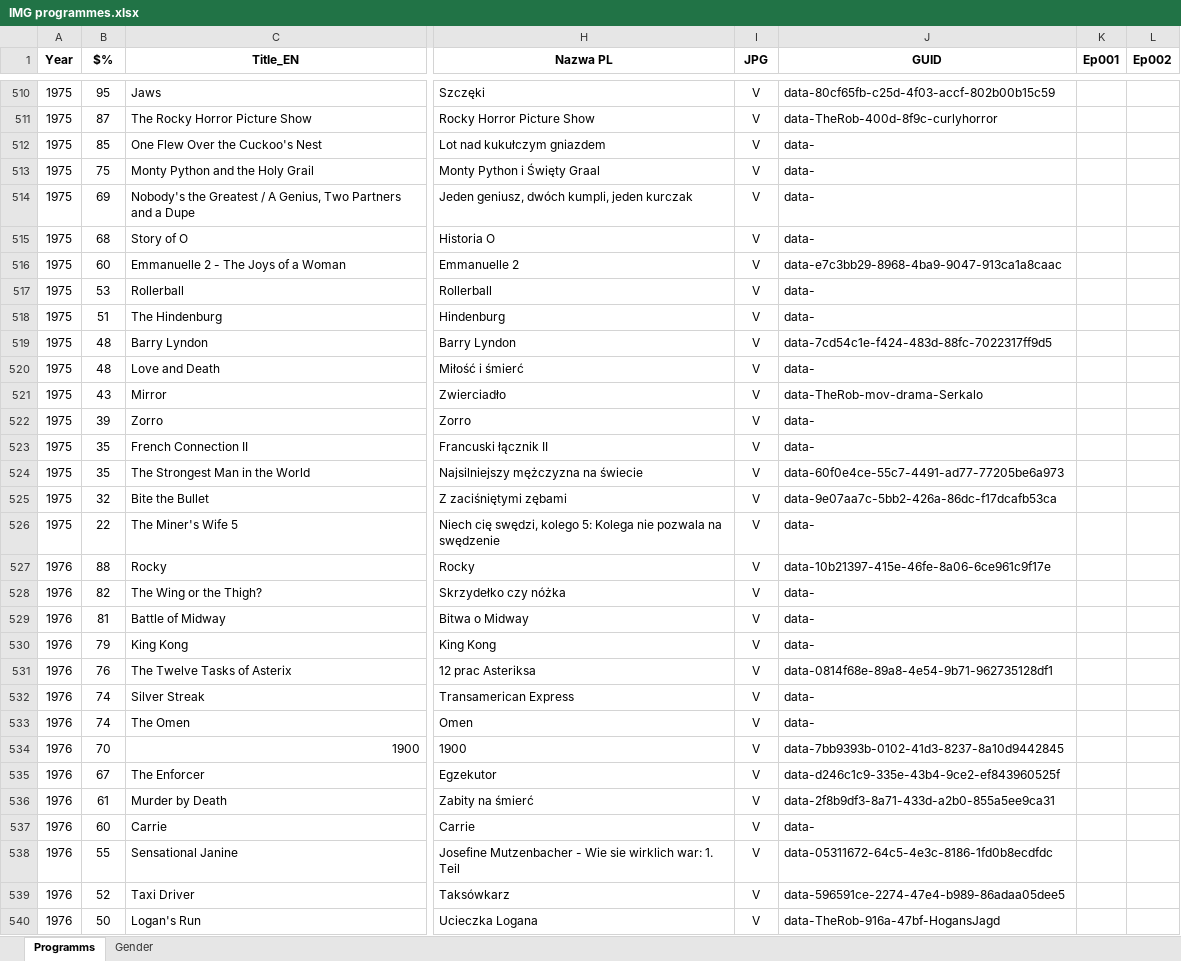
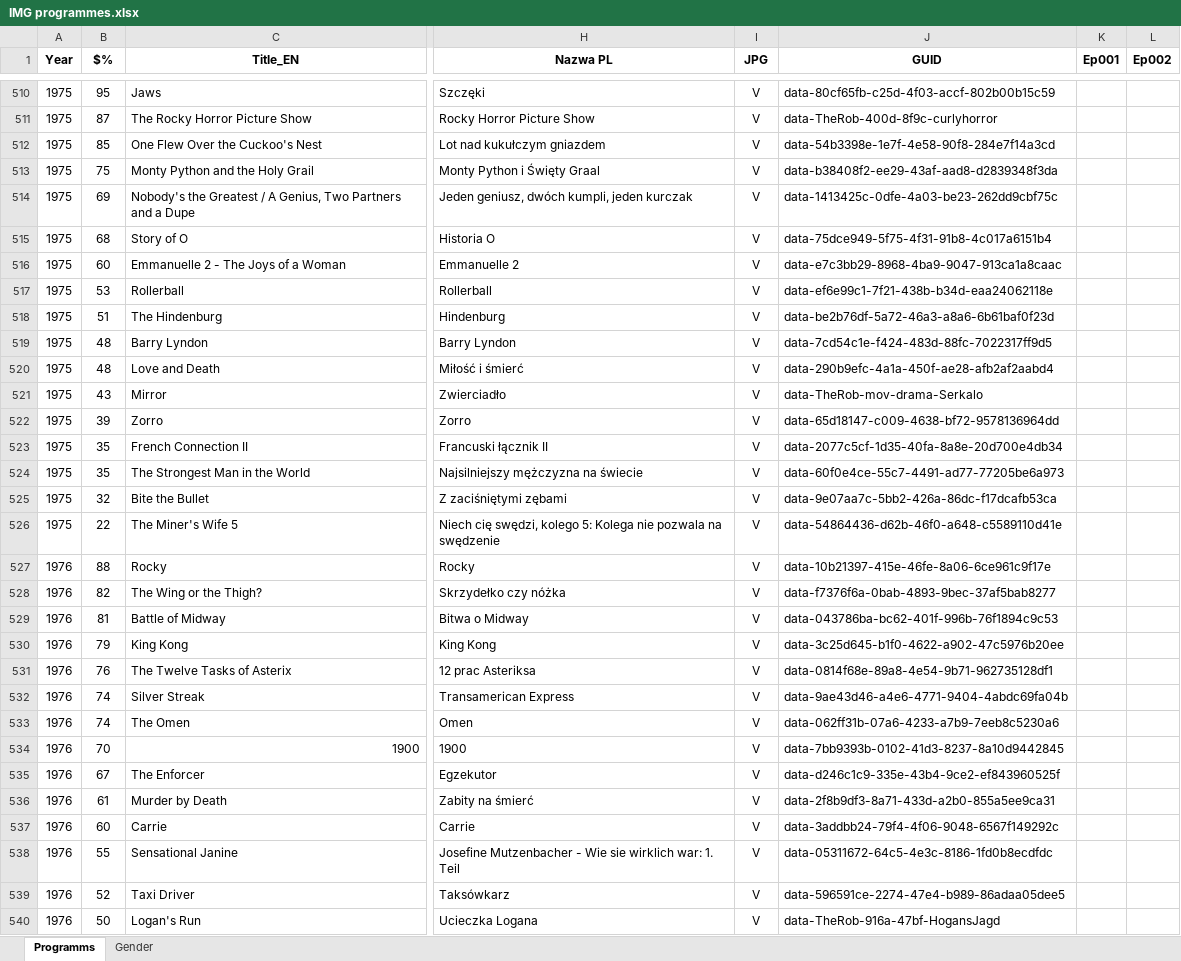
Before and after one commit to pauldim/MADTV, an Excel workbook: IMG programmes.xlsx, sheet Programms, drawn as a sheet; only a part is shown, gaps mark what is left out; values as stored, in another font and other column widths than the file's, no borders; the diff covers the shown part only; the diff names each change by its address in the sheet, - before the commit and + after, or states it on an @@ line.

Commit message:
Update IMG programmes.xlsx

```diff
--- a/IMG programmes.xlsx (sheet Programms)
+++ b/IMG programmes.xlsx (sheet Programms)
-J512 (GUID): data-
+J512 (GUID): data-54b3398e-1e7f-4e58-90f8-284e7f14a3cd
-J513 (GUID): data-
+J513 (GUID): data-b38408f2-ee29-43af-aad8-d2839348f3da
-J514 (GUID): data-
+J514 (GUID): data-1413425c-0dfe-4a03-be23-262dd9cbf75c
-J515 (GUID): data-
+J515 (GUID): data-75dce949-5f75-4f31-91b8-4c017a6151b4
-J517 (GUID): data-
+J517 (GUID): data-ef6e99c1-7f21-438b-b34d-eaa24062118e
-J518 (GUID): data-
+J518 (GUID): data-be2b76df-5a72-46a3-a8a6-6b61baf0f23d
-J520 (GUID): data-
+J520 (GUID): data-290b9efc-4a1a-450f-ae28-afb2af2aabd4
-J522 (GUID): data-
+J522 (GUID): data-65d18147-c009-4638-bf72-9578136964dd
-J523 (GUID): data-
+J523 (GUID): data-2077c5cf-1d35-40fa-8a8e-20d700e4db34
-J526 (GUID): data-
+J526 (GUID): data-54864436-d62b-46f0-a648-c5589110d41e
-J528 (GUID): data-
+J528 (GUID): data-f7376f6a-0bab-4893-9bec-37af5bab8277
-J529 (GUID): data-
+J529 (GUID): data-043786ba-bc62-401f-996b-76f1894c9c53
-J530 (GUID): data-
+J530 (GUID): data-3c25d645-b1f0-4622-a902-47c5976b20ee
-J532 (GUID): data-
+J532 (GUID): data-9ae43d46-a4e6-4771-9404-4abdc69fa04b
-J533 (GUID): data-
+J533 (GUID): data-062ff31b-07a6-4233-a7b9-7eeb8c5230a6
-J537 (GUID): data-
+J537 (GUID): data-3addbb24-79f4-4f06-9048-6567f149292c
```
Also changed, not shown: 248 edited cells elsewhere in this sheet.
